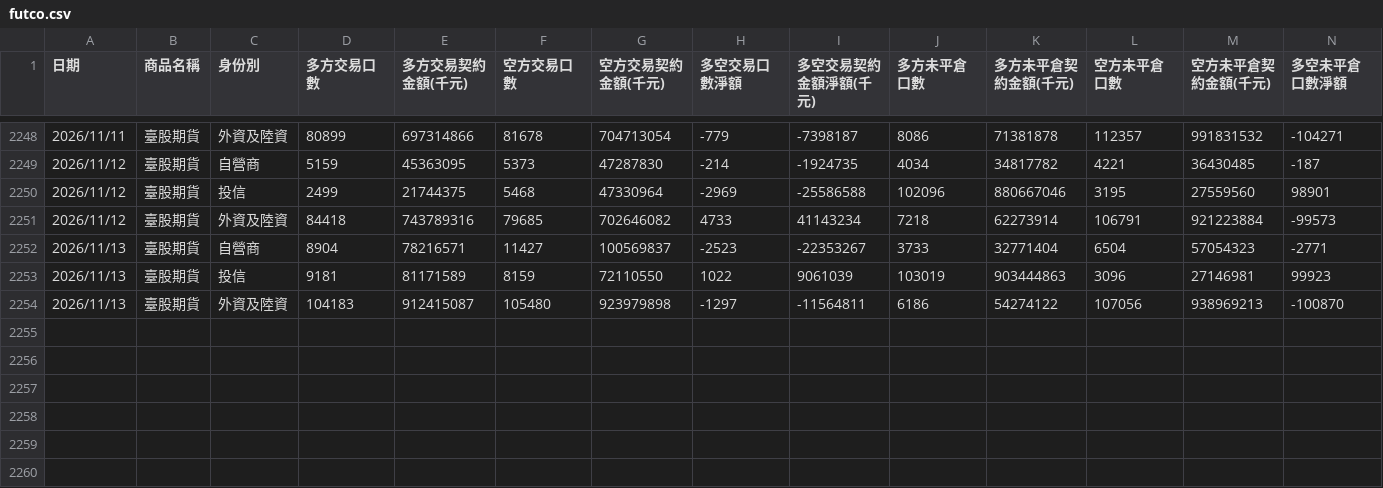
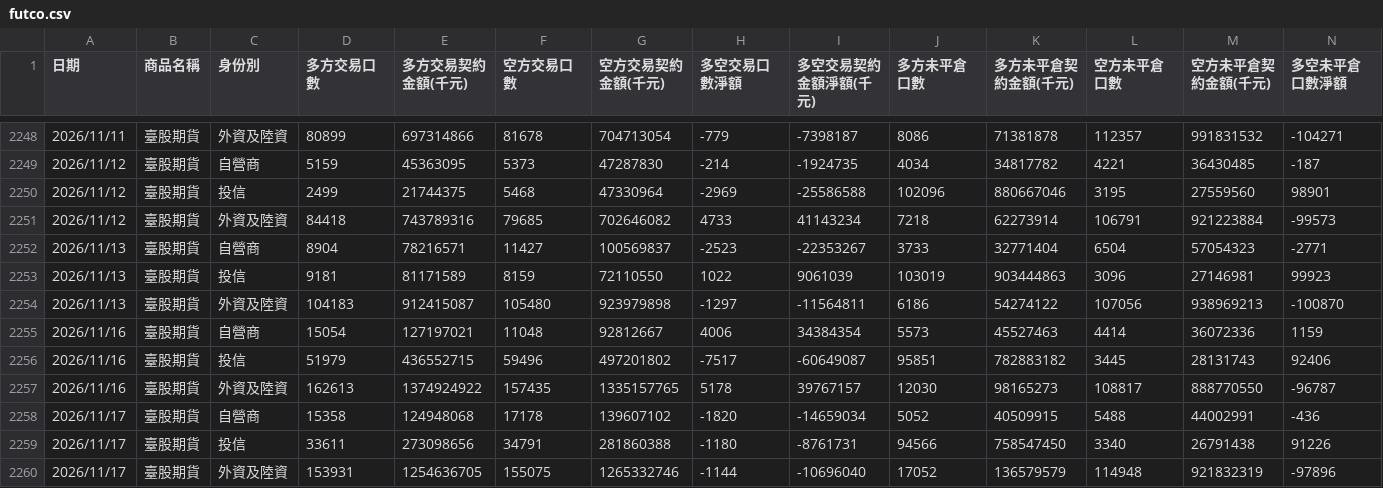
Before and after one commit to xd1104/trade-log, a CSV file: futco.csv, drawn as a sheet; only a part is shown, gaps mark what is left out; rows hold the shown columns only; the diff names each change by its address in the sheet, - before the commit and + after, or states it on an @@ line.

```diff
--- a/futco.csv
+++ b/futco.csv
+row 2255: 2026/11/16 | 臺股期貨 | 自營商 | 15054 | 127197021 | 11048 | 92812667 | 4006 | 34384354 | 5573 | 45527463 | 4414 | 36072336 | 1159
+row 2256: 2026/11/16 | 臺股期貨 | 投信 | 51979 | 436552715 | 59496 | 497201802 | -7517 | -60649087 | 95851 | 782883182 | 3445 | 28131743 | 92406
+row 2257: 2026/11/16 | 臺股期貨 | 外資及陸資 | 162613 | 1374924922 | 157435 | 1335157765 | 5178 | 39767157 | 12030 | 98165273 | 108817 | 888770550 | -96787
+row 2258: 2026/11/17 | 臺股期貨 | 自營商 | 15358 | 124948068 | 17178 | 139607102 | -1820 | -14659034 | 5052 | 40509915 | 5488 | 44002991 | -436
+row 2259: 2026/11/17 | 臺股期貨 | 投信 | 33611 | 273098656 | 34791 | 281860388 | -1180 | -8761731 | 94566 | 758547450 | 3340 | 26791438 | 91226
+row 2260: 2026/11/17 | 臺股期貨 | 外資及陸資 | 153931 | 1254636705 | 155075 | 1265332746 | -1144 | -10696040 | 17052 | 136579579 | 114948 | 921832319 | -97896
```
Also changed, not shown: futco_ah.csv, large_trader.csv, 8 other files.
